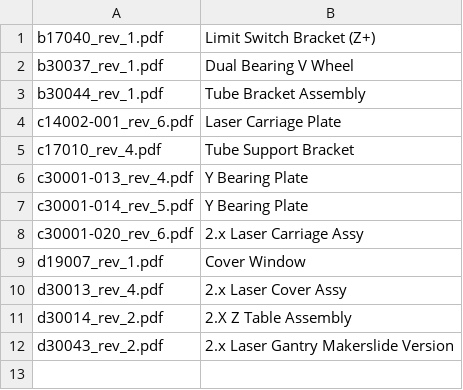
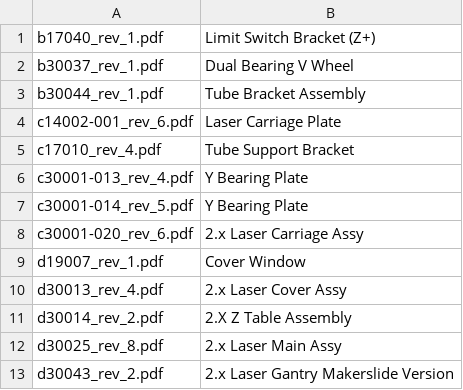
Before and after one commit to AlanFord/laser-cutter, a CSV file: Drawings/!drawing-index.csv, drawn as a sheet.

Commit message:
added main asssembly drawing

```diff
--- a/Drawings/!drawing-index.csv
+++ b/Drawings/!drawing-index.csv
@@ -11,2 +11,3 @@ d30013_rev_4.pdf, 2.x Laser Cover Assy
 d30014_rev_2.pdf, 2.X Z Table Assembly
+d30025_rev_8.pdf, 2.x Laser Main Assy
 d30043_rev_2.pdf, 2.x Laser Gantry Makerslide Version
```
Also changed, not shown: 1 other file.
